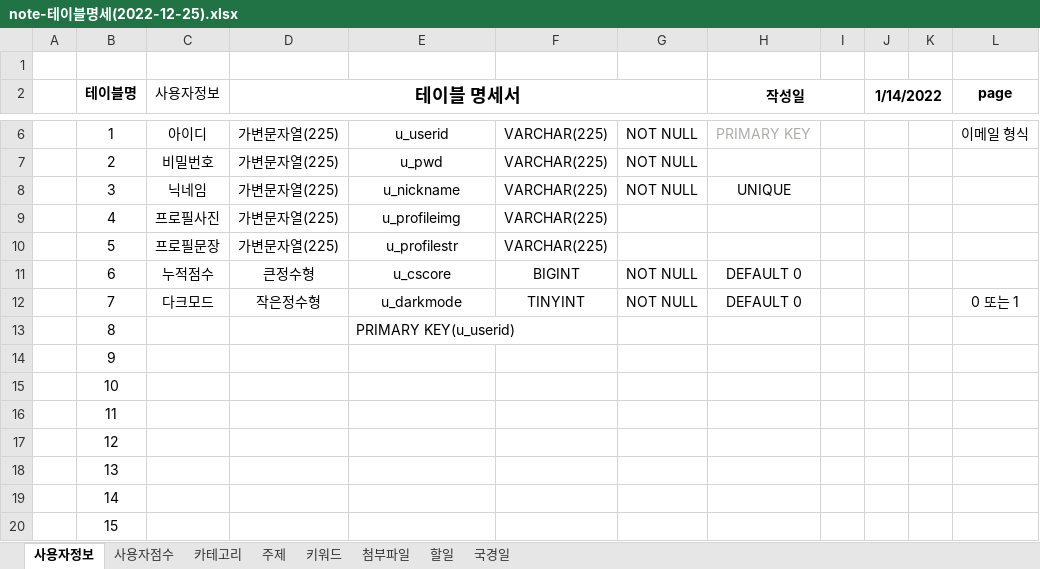
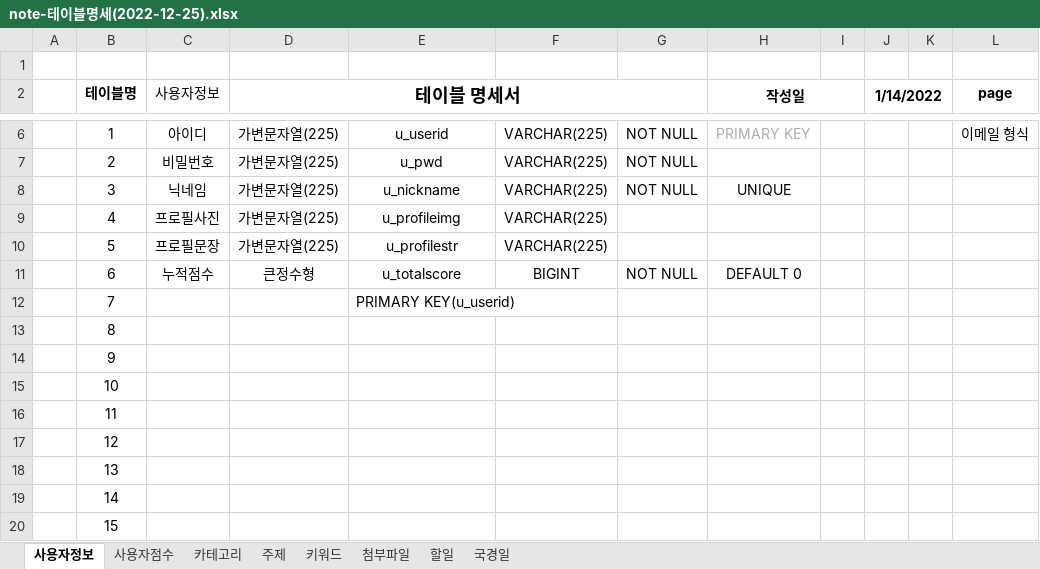
Before and after one commit to PollyGotACracker/project-noteit, an Excel workbook: documents/note-테이블명세(2022-12-25).xlsx, sheet 사용자정보, drawn as a sheet; only a part is shown, gaps mark what is left out; values as stored, in another font and other column widths than the file's, no borders; the diff names each change by its address in the sheet, - before the commit and + after, or states it on an @@ line.

```diff
--- a/documents/note-테이블명세(2022-12-25).xlsx (sheet 사용자정보)
+++ b/documents/note-테이블명세(2022-12-25).xlsx (sheet 사용자정보)
-E11: u_cscore
+E11: u_totalscore
-C12 (사용자정보): 다크모드
+C12 (사용자정보): (empty)
-D12 (테이블 명세서): 작은정수형
+D12 (테이블 명세서): (empty)
-E12: u_darkmode
+E12: PRIMARY KEY(u_userid)
-E12 alignment: center
+E12 alignment: left
-F12: TINYINT
+F12: (empty)
-G12: NOT NULL
+G12: (empty)
-H12 (작성일): DEFAULT 0
+H12 (작성일): (empty)
-L12 (page): 0 또는 1
+L12 (page): (empty)
-E13: PRIMARY KEY(u_userid)
+E13: (empty)
```
Also changed, not shown: sheet 키워드, sheet 주제, 14 other files.
